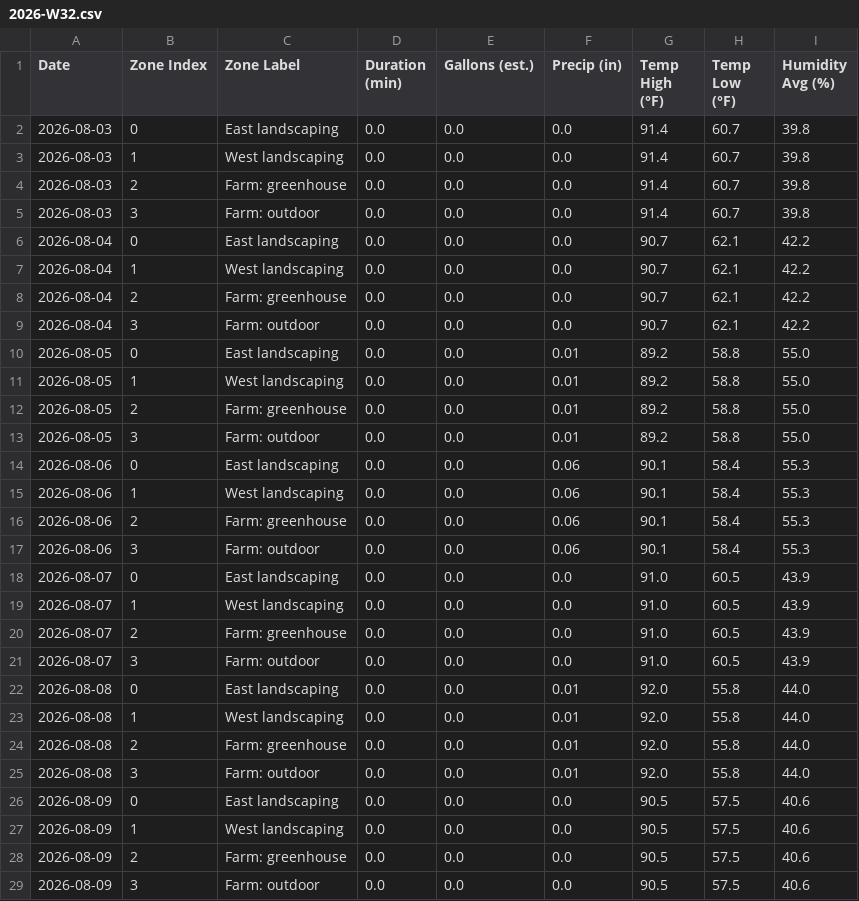
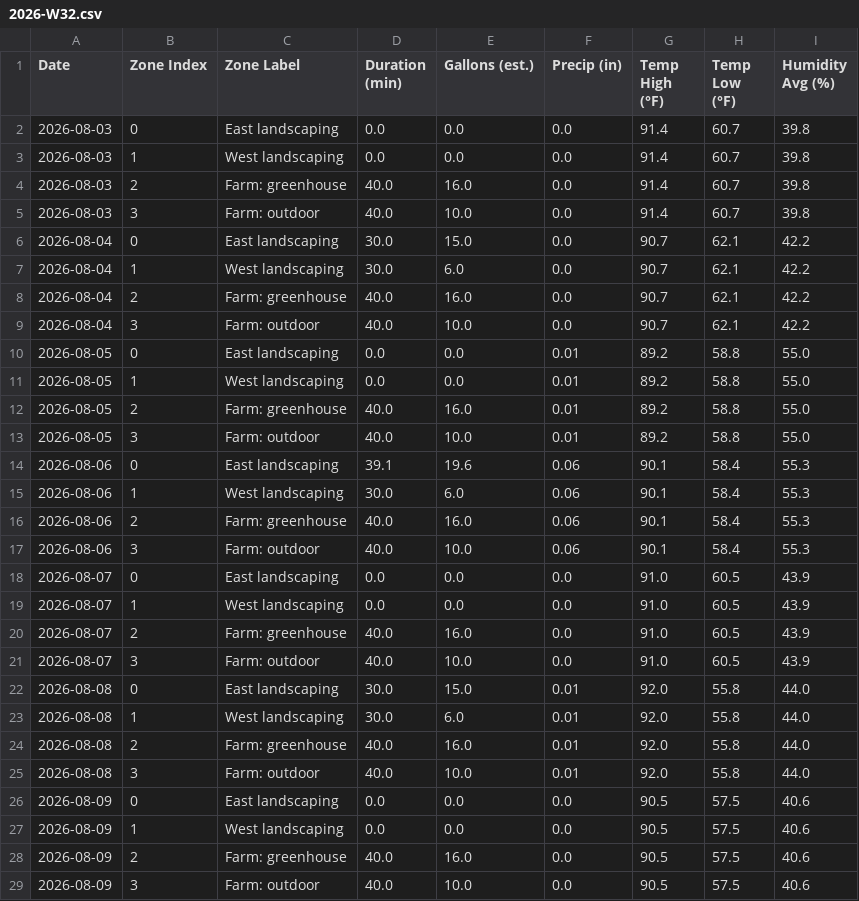
Before and after one commit to townsite-urban-farm/tuf-irrigation-data, a CSV file: reports/weekly/2026-W32.csv, drawn as a sheet.

```diff
--- a/reports/weekly/2026-W32.csv
+++ b/reports/weekly/2026-W32.csv
@@ -3,27 +3,27 @@ Date,Zone Index,Zone Label,Duration (min),Gallons (est.),Precip (in),Temp High (
 2026-08-03,1,West landscaping,0.0,0.0,0.0,91.4,60.7,39.8
-2026-08-03,2,Farm: greenhouse,0.0,0.0,0.0,91.4,60.7,39.8
-2026-08-03,3,Farm: outdoor,0.0,0.0,0.0,91.4,60.7,39.8
-2026-08-04,0,East landscaping,0.0,0.0,0.0,90.7,62.1,42.2
-2026-08-04,1,West landscaping,0.0,0.0,0.0,90.7,62.1,42.2
-2026-08-04,2,Farm: greenhouse,0.0,0.0,0.0,90.7,62.1,42.2
-2026-08-04,3,Farm: outdoor,0.0,0.0,0.0,90.7,62.1,42.2
+2026-08-03,2,Farm: greenhouse,40.0,16.0,0.0,91.4,60.7,39.8
+2026-08-03,3,Farm: outdoor,40.0,10.0,0.0,91.4,60.7,39.8
+2026-08-04,0,East landscaping,30.0,15.0,0.0,90.7,62.1,42.2
+2026-08-04,1,West landscaping,30.0,6.0,0.0,90.7,62.1,42.2
+2026-08-04,2,Farm: greenhouse,40.0,16.0,0.0,90.7,62.1,42.2
+2026-08-04,3,Farm: outdoor,40.0,10.0,0.0,90.7,62.1,42.2
 2026-08-05,0,East landscaping,0.0,0.0,0.01,89.2,58.8,55.0
 2026-08-05,1,West landscaping,0.0,0.0,0.01,89.2,58.8,55.0
-2026-08-05,2,Farm: greenhouse,0.0,0.0,0.01,89.2,58.8,55.0
-2026-08-05,3,Farm: outdoor,0.0,0.0,0.01,89.2,58.8,55.0
-2026-08-06,0,East landscaping,0.0,0.0,0.06,90.1,58.4,55.3
-2026-08-06,1,West landscaping,0.0,0.0,0.06,90.1,58.4,55.3
-2026-08-06,2,Farm: greenhouse,0.0,0.0,0.06,90.1,58.4,55.3
-2026-08-06,3,Farm: outdoor,0.0,0.0,0.06,90.1,58.4,55.3
+2026-08-05,2,Farm: greenhouse,40.0,16.0,0.01,89.2,58.8,55.0
+2026-08-05,3,Farm: outdoor,40.0,10.0,0.01,89.2,58.8,55.0
+2026-08-06,0,East landscaping,39.1,19.6,0.06,90.1,58.4,55.3
+2026-08-06,1,West landscaping,30.0,6.0,0.06,90.1,58.4,55.3
+2026-08-06,2,Farm: greenhouse,40.0,16.0,0.06,90.1,58.4,55.3
+2026-08-06,3,Farm: outdoor,40.0,10.0,0.06,90.1,58.4,55.3
 2026-08-07,0,East landscaping,0.0,0.0,0.0,91.0,60.5,43.9
 2026-08-07,1,West landscaping,0.0,0.0,0.0,91.0,60.5,43.9
-2026-08-07,2,Farm: greenhouse,0.0,0.0,0.0,91.0,60.5,43.9
-2026-08-07,3,Farm: outdoor,0.0,0.0,0.0,91.0,60.5,43.9
-2026-08-08,0,East landscaping,0.0,0.0,0.01,92.0,55.8,44.0
-2026-08-08,1,West landscaping,0.0,0.0,0.01,92.0,55.8,44.0
-2026-08-08,2,Farm: greenhouse,0.0,0.0,0.01,92.0,55.8,44.0
-2026-08-08,3,Farm: outdoor,0.0,0.0,0.01,92.0,55.8,44.0
+2026-08-07,2,Farm: greenhouse,40.0,16.0,0.0,91.0,60.5,43.9
+2026-08-07,3,Farm: outdoor,40.0,10.0,0.0,91.0,60.5,43.9
+2026-08-08,0,East landscaping,30.0,15.0,0.01,92.0,55.8,44.0
+2026-08-08,1,West landscaping,30.0,6.0,0.01,92.0,55.8,44.0
+2026-08-08,2,Farm: greenhouse,40.0,16.0,0.01,92.0,55.8,44.0
+2026-08-08,3,Farm: outdoor,40.0,10.0,0.01,92.0,55.8,44.0
 2026-08-09,0,East landscaping,0.0,0.0,0.0,90.5,57.5,40.6
 2026-08-09,1,West landscaping,0.0,0.0,0.0,90.5,57.5,40.6
-2026-08-09,2,Farm: greenhouse,0.0,0.0,0.0,90.5,57.5,40.6
-2026-08-09,3,Farm: outdoor,0.0,0.0,0.0,90.5,57.5,40.6
+2026-08-09,2,Farm: greenhouse,40.0,16.0,0.0,90.5,57.5,40.6
+2026-08-09,3,Farm: outdoor,40.0,10.0,0.0,90.5,57.5,40.6
```
Also changed, not shown: reports/all-weeks.csv, reports/crops-all-weeks.csv, 28 other files.
